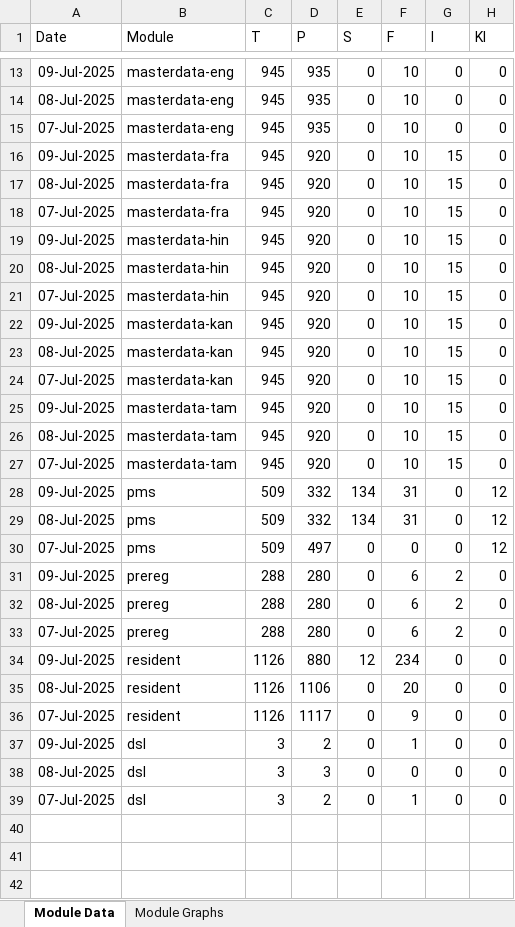
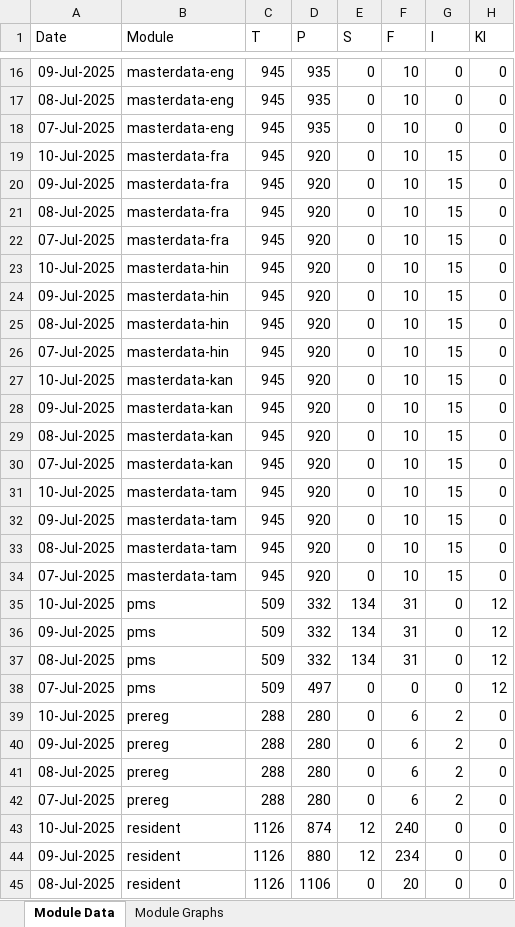
Before and after one commit to shubham17998/minio-report-tracker, an Excel workbook: minio-report-tracker/xlxs/cellbox21.xlsx, sheet Module Data, drawn as a sheet; only a part is shown, gaps mark what is left out; the shorter side is filled out with more unchanged rows; values as stored, in another font and other column widths than the file's, no borders; the diff covers the shown part only; the diff names each change by its address in the sheet, - before the commit and + after, or states it on an @@ line.

```diff
--- a/minio-report-tracker/xlxs/cellbox21.xlsx (sheet Module Data)
+++ b/minio-report-tracker/xlxs/cellbox21.xlsx (sheet Module Data)
+row 19: 10-Jul-2025 | masterdata-fra | 945 | 920 | 0 | 10 | 15 | 0
+row 23: 10-Jul-2025 | masterdata-hin | 945 | 920 | 0 | 10 | 15 | 0
+row 27: 10-Jul-2025 | masterdata-kan | 945 | 920 | 0 | 10 | 15 | 0
+row 31: 10-Jul-2025 | masterdata-tam | 945 | 920 | 0 | 10 | 15 | 0
+row 35: 10-Jul-2025 | pms | 509 | 332 | 134 | 31 | 0 | 12
+row 39: 10-Jul-2025 | prereg | 288 | 280 | 0 | 6 | 2 | 0
+row 43: 10-Jul-2025 | resident | 1126 | 874 | 12 | 240 | 0 | 0
```
Also changed, not shown: 4 added rows and 1 removed row elsewhere in this sheet, charts or pictures, 1 other file.
